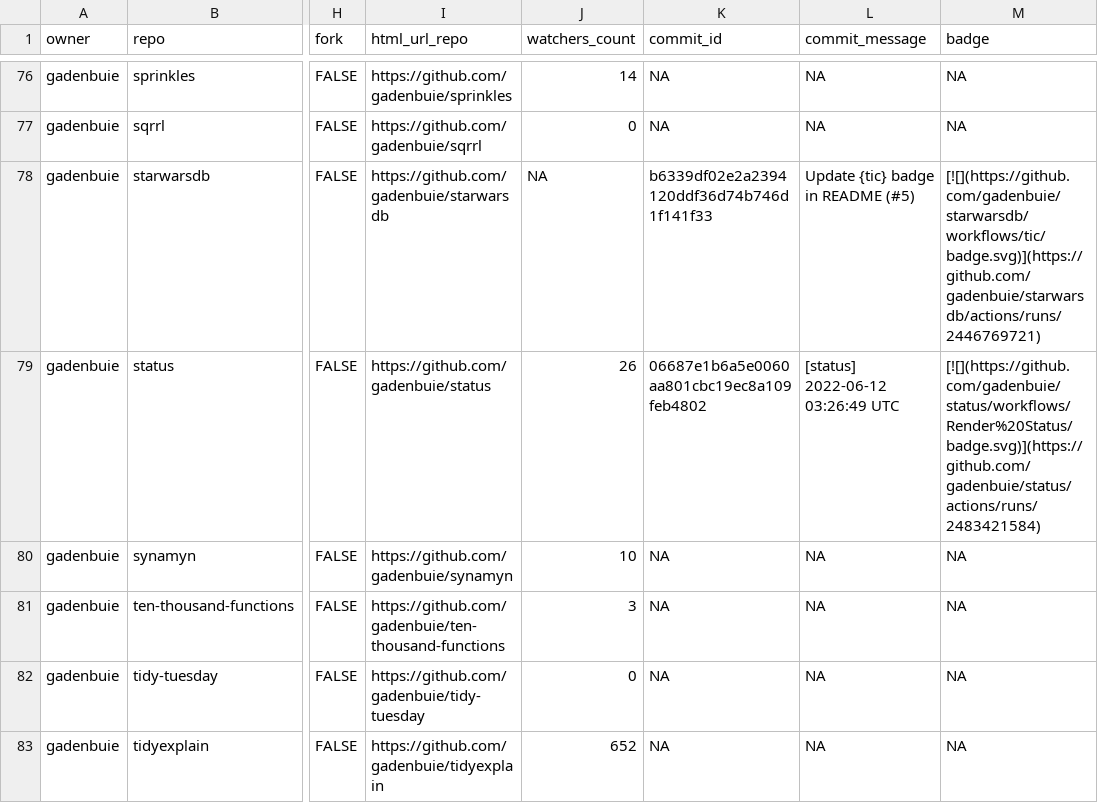
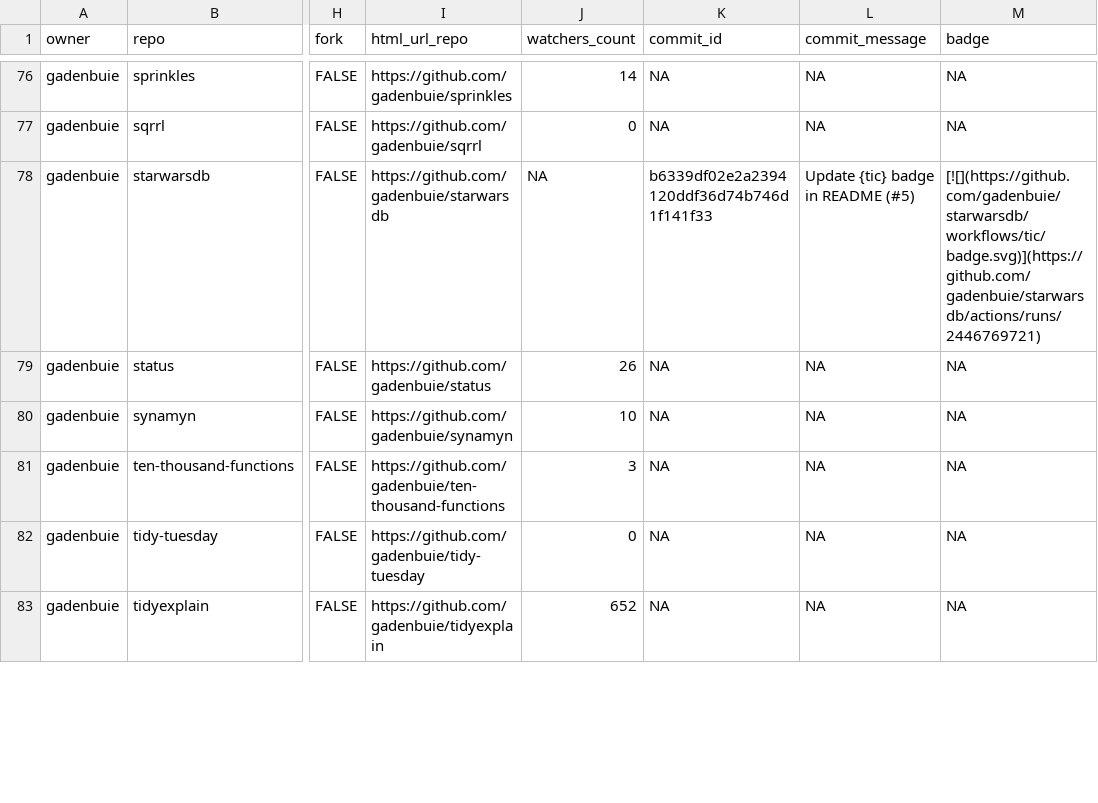
Before and after one commit to gadenbuie/status, a CSV file: repos.csv, drawn as a sheet; only a part is shown, gaps mark what is left out; the diff covers the shown part only; the diff names each change by its address in the sheet, - before the commit and + after, or states it on an @@ line.

```diff
--- a/repos.csv
+++ b/repos.csv
-K79 (commit_id): 06687e1b6a5e0060aa801cbc19ec8a109feb4802
+K79 (commit_id): NA
-L79 (commit_message): [status] 2022-06-12 03:26:49 UTC
+L79 (commit_message): NA
-M79 (badge): [![](https://github.com/gadenbuie/status/workflows/Render%20Status/badge.svg)](https://github.com/gadenbuie/status/actions/runs/2483421584)
+M79 (badge): NA
```
Also changed, not shown: 7 edited cells elsewhere in this file, 2 other files.
